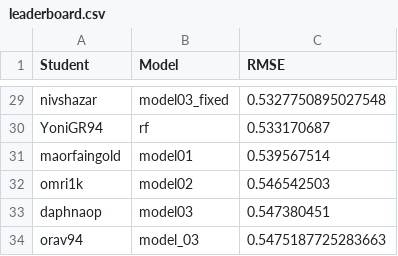
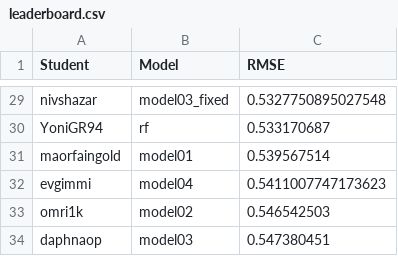
Before and after one commit to DSApps-2023/Class_Slides, a CSV file: leaderboard.csv, drawn as a sheet; only a part is shown, gaps mark what is left out; the shorter side is filled out with more unchanged rows.

Commit message:
Updates leaderboard

```diff
--- a/leaderboard.csv
+++ b/leaderboard.csv
@@ -31,2 +31,3 @@ YoniGR94,rf,0.533170687
 maorfaingold,model01,0.539567514
+evgimmi,model04,0.5411007747173623
 omri1k,model02,0.546542503
```
Also changed, not shown: 1 other file.
